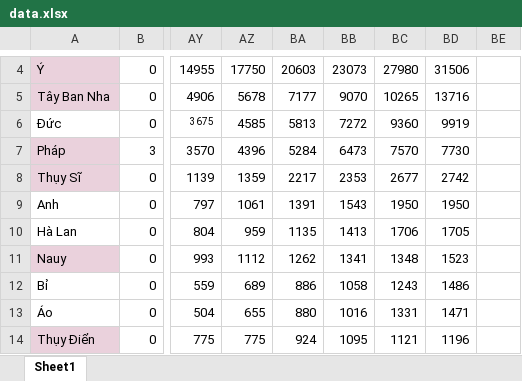
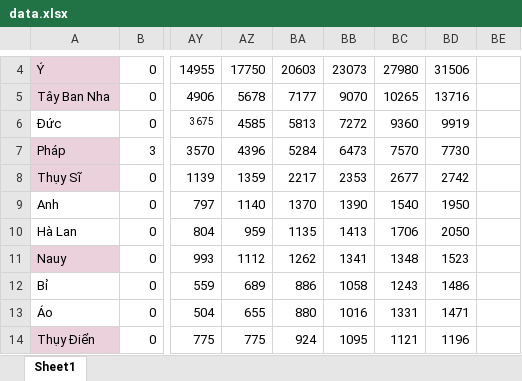
Before and after one commit to minhdq99hp/bar-chart-race, an Excel workbook: data/data.xlsx, sheet Sheet1, drawn as a sheet; only a part is shown, gaps mark what is left out; values as stored, in another font and other column widths than the file's, no borders; charts and pictures not drawn; the diff names each change by its address in the sheet, - before the commit and + after, or states it on an @@ line.

```diff
--- a/data/data.xlsx (sheet Sheet1)
+++ b/data/data.xlsx (sheet Sheet1)
-AZ9: 1061
+AZ9: 1140
-BA9: 1391
+BA9: 1370
-BB9: 1543
+BB9: 1390
-BC9: 1950
+BC9: 1540
-BD10: 1705
+BD10: 2050
```
Also changed, not shown: 37 other files.
